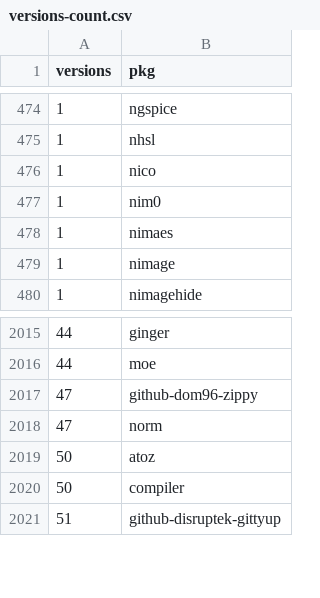
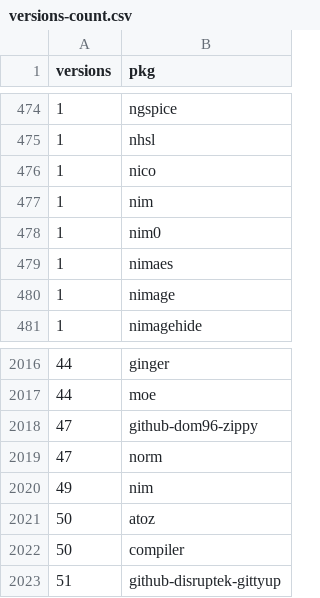
Before and after one commit to riinr/flake-crown, a CSV file: stats/versions-count.csv, drawn as a sheet; only a part is shown, gaps mark what is left out; the diff names each change by its address in the sheet, - before the commit and + after, or states it on an @@ line.

Commit message:
chore(stats): reindex

```diff
--- a/stats/versions-count.csv
+++ b/stats/versions-count.csv
+row 477: 1 | nim
+row 2020: 49 | nim
```
Also changed, not shown: 3 other files.
